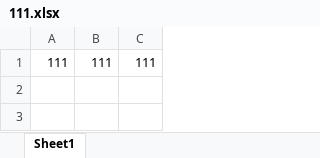
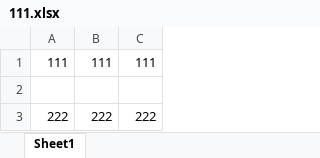
Before and after one commit to lianxiaoi/class101, an Excel workbook: elasticsearch2/111.xlsx, sheet Sheet1, drawn as a sheet; values as stored, in another font and other column widths than the file's, no borders; the diff names each change by its address in the sheet, - before the commit and + after, or states it on an @@ line.

Commit message:
222

```diff
--- a/elasticsearch2/111.xlsx (sheet Sheet1)
+++ b/elasticsearch2/111.xlsx (sheet Sheet1)
+row 2: (empty)
+row 3: 222 | 222 | 222
```
